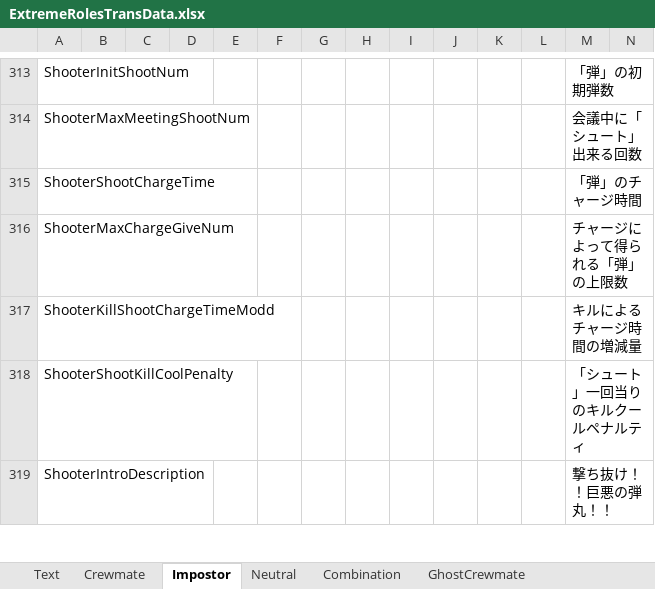
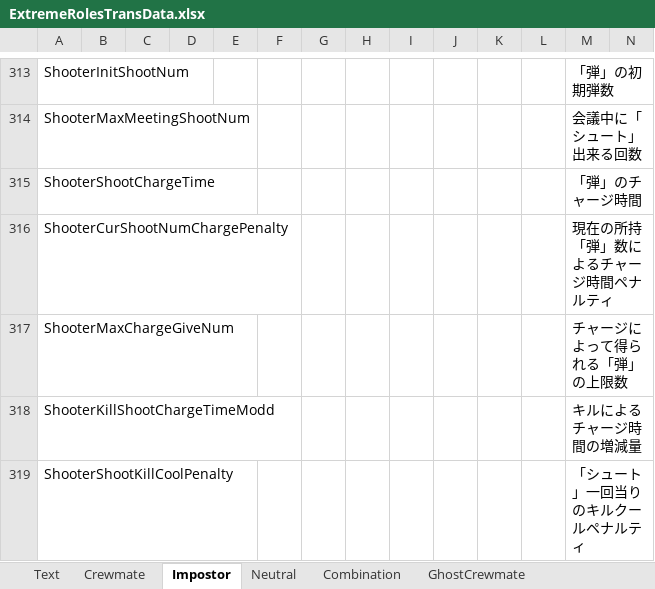
Before and after one commit to yukieiji/ExtremeRoles, an Excel workbook: ExtremeRolesTransData.xlsx, sheet Impostor, drawn as a sheet; only a part is shown, gaps mark what is left out; the shorter side is filled out with more unchanged rows; values as stored, in another font and other column widths than the file's, no borders; rows hold the shown columns only; the diff covers the shown part only; the diff names each change by its address in the sheet, - before the commit and + after, or states it on an @@ line.

Commit message:
update:transData

```diff
--- a/ExtremeRolesTransData.xlsx (sheet Impostor)
+++ b/ExtremeRolesTransData.xlsx (sheet Impostor)
+row 316: ShooterCurShootNumChargePenalty |  |  |  |  |  |  |  |  |  |  |  | 現在の所持「弾」数によるチャージ時間ペナルティ
```
Also changed, not shown: 1 added row and 1 edited cell elsewhere in this sheet, 1 other file.
